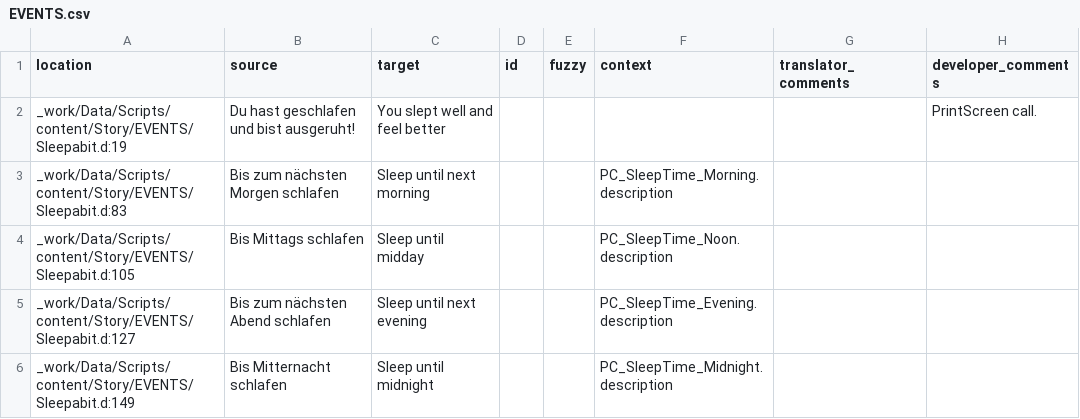
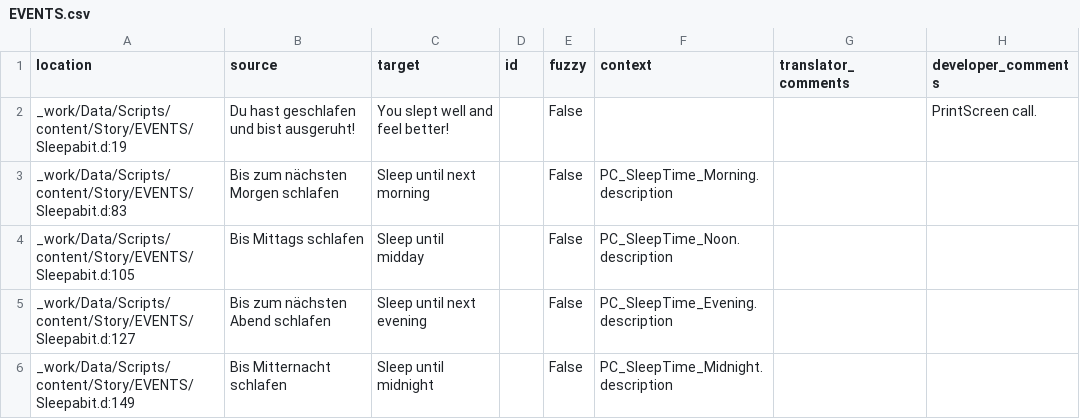
Before and after one commit to auronen/Gothic-1-CZ-Revision, a CSV file: .translations/en/EVENTS.csv, drawn as a sheet.

Commit message:
Translated using Weblate (English)
Currently translated at 100.0% (5 of 5 strings)

Translation: Gothic 1/EVENTS
Translate-URL: http://weblate.cokoliv.eu/projects/gothic-1-revize-ceskeho-prekladu/events/en/

```diff
--- a/.translations/en/EVENTS.csv
+++ b/.translations/en/EVENTS.csv
@@ -1,6 +1,6 @@
 "location","source","target","id","fuzzy","context","translator_comments","developer_comments"
-"_work/Data/Scripts/content/Story/EVENTS/Sleepabit.d:19","Du hast geschlafen und bist ausgeruht!","You slept well and feel better","","","","","PrintScreen call."
-"_work/Data/Scripts/content/Story/EVENTS/Sleepabit.d:83","Bis zum nächsten Morgen schlafen","Sleep until next morning","","","PC_SleepTime_Morning.description","",""
-"_work/Data/Scripts/content/Story/EVENTS/Sleepabit.d:105","Bis Mittags schlafen","Sleep until midday","","","PC_SleepTime_Noon.description","",""
-"_work/Data/Scripts/content/Story/EVENTS/Sleepabit.d:127","Bis zum nächsten Abend schlafen","Sleep until next evening","","","PC_SleepTime_Evening.description","",""
-"_work/Data/Scripts/content/Story/EVENTS/Sleepabit.d:149","Bis Mitternacht schlafen","Sleep until midnight","","","PC_SleepTime_Midnight.description","",""
+"_work/Data/Scripts/content/Story/EVENTS/Sleepabit.d:19","Du hast geschlafen und bist ausgeruht!","You slept well and feel better!","","False","","","PrintScreen call."
+"_work/Data/Scripts/content/Story/EVENTS/Sleepabit.d:83","Bis zum nächsten Morgen schlafen","Sleep until next morning","","False","PC_SleepTime_Morning.description","",""
+"_work/Data/Scripts/content/Story/EVENTS/Sleepabit.d:105","Bis Mittags schlafen","Sleep until midday","","False","PC_SleepTime_Noon.description","",""
+"_work/Data/Scripts/content/Story/EVENTS/Sleepabit.d:127","Bis zum nächsten Abend schlafen","Sleep until next evening","","False","PC_SleepTime_Evening.description","",""
+"_work/Data/Scripts/content/Story/EVENTS/Sleepabit.d:149","Bis Mitternacht schlafen","Sleep until midnight","","False","PC_SleepTime_Midnight.description","",""
```
